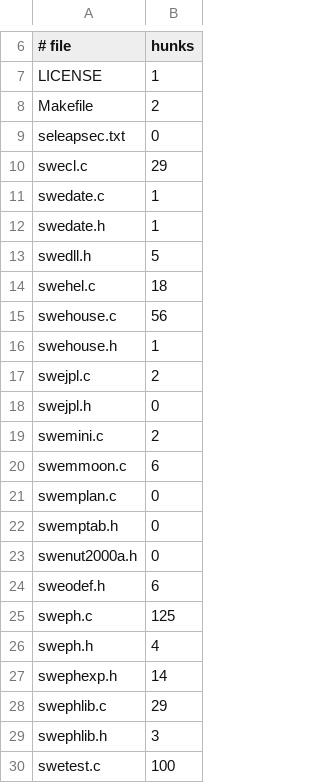
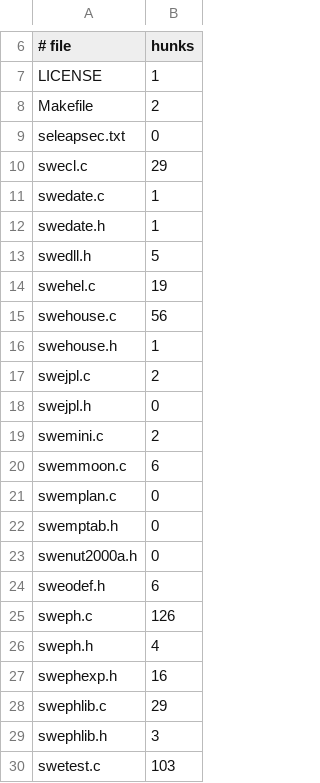
Before and after one commit to Tim81/SwissEphNet, a TSV file: scripts/gen-delta-hunk-counts.tsv, drawn as a sheet; only a part is shown, gaps mark what is left out.

Commit message:
Re-pin gen-delta hunk counts for the 94621aba pin
verify-gen-delta.ps1 still certifies every rendered hunk byte-exact (412
hunks, 0 old-side and 0 new-side mismatches). Only the per-file hunk counts
moved, and only for the four files upstream changed past v2.10.3bfinal:
swehel.c 18 -> 19 (94621aba), sweph.c 125 -> 126 (9a8b7592), swephexp.h
14 -> 16 (4daf766a), swetest.c 100 -> 103 (3fd0f956, 91339e55, c69c14ad).

```diff
--- a/scripts/gen-delta-hunk-counts.tsv
+++ b/scripts/gen-delta-hunk-counts.tsv
@@ -13,3 +13,3 @@ swedate.h	1
 swedll.h	5
-swehel.c	18
+swehel.c	19
 swehouse.c	56
@@ -24,7 +24,7 @@ swenut2000a.h	0
 sweodef.h	6
-sweph.c	125
+sweph.c	126
 sweph.h	4
-swephexp.h	14
+swephexp.h	16
 swephlib.c	29
 swephlib.h	3
-swetest.c	100
+swetest.c	103
```
